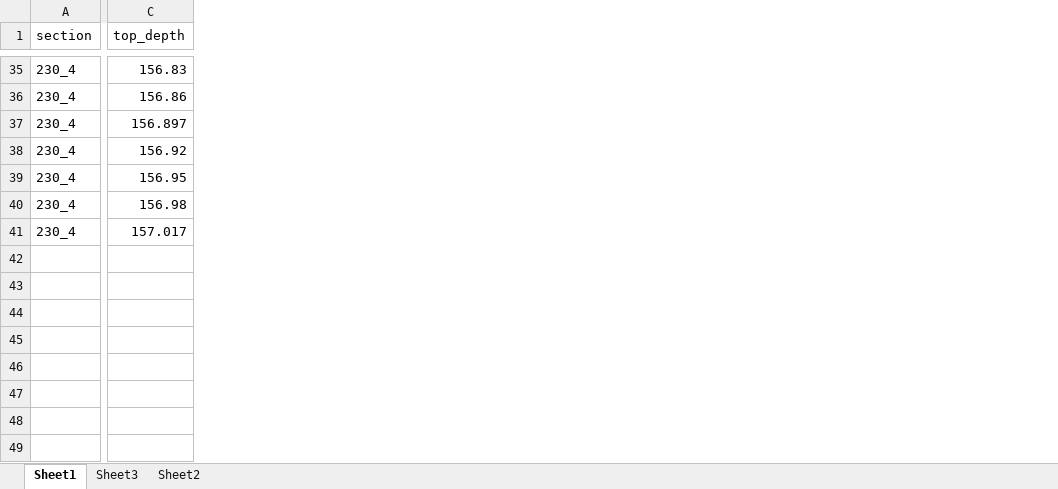
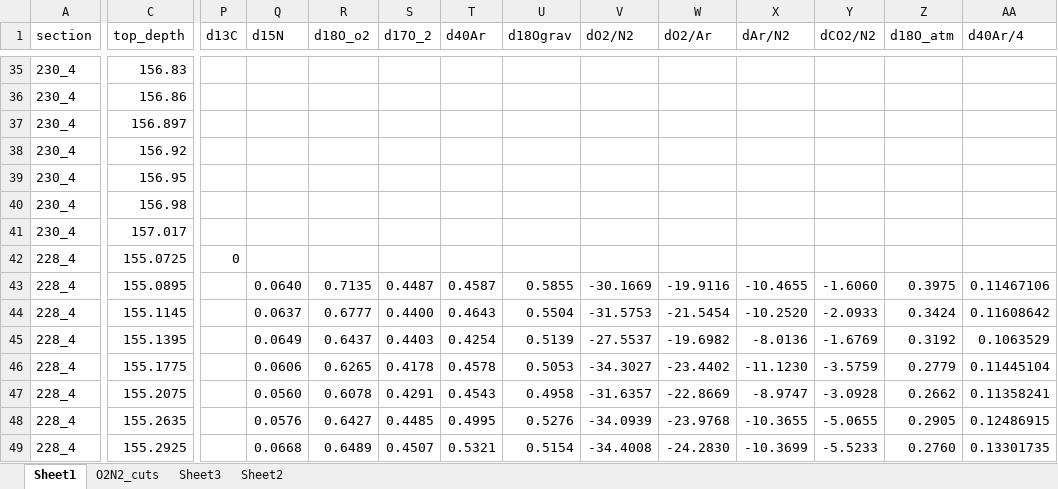
Before and after one commit to liamkirkpatrick/alhic1901_deeplayering, an Excel workbook: data/sampling/ghg/ghg_data.xlsx, sheet Sheet1, drawn as a sheet; only a part is shown, gaps mark what is left out; values as stored, in another font and other column widths than the file's, no borders; rows hold the shown columns only; the diff covers the shown part only; the diff names each change by its address in the sheet, - before the commit and + after, or states it on an @@ line.

Commit message:
add major gas isotope and ratio data from Rom; update scripts to proccess and plot

```diff
--- a/data/sampling/ghg/ghg_data.xlsx (sheet Sheet1)
+++ b/data/sampling/ghg/ghg_data.xlsx (sheet Sheet1)
+sheet tab: O2N2_cuts
+column P (d13C), empty
+column Q (d15N), empty
+column R (d18O_o2), empty
+column S (d17O_2), empty
+column T (d40Ar), empty
+column U (d18Ograv), empty
+column V (dO2/N2), empty
+column W (dO2/Ar), empty
+column X (dAr/N2), empty
+column Y (dCO2/N2), empty
+column Z (d18O_atm), empty
+column AA (d40Ar/4), empty
+row 42: 228_4 | 155.0725 | 0
+row 43: 228_4 | 155.0895 |  | 0.0640 | 0.7135 | 0.4487 | 0.4587 | 0.5855 | -30.1669 | -19.9116 | -10.4655 | -1.6060 | 0.3975 | 0.11467106
+row 44: 228_4 | 155.1145 |  | 0.0637 | 0.6777 | 0.4400 | 0.4643 | 0.5504 | -31.5753 | -21.5454 | -10.2520 | -2.0933 | 0.3424 | 0.11608642
+row 45: 228_4 | 155.1395 |  | 0.0649 | 0.6437 | 0.4403 | 0.4254 | 0.5139 | -27.5537 | -19.6982 | -8.0136 | -1.6769 | 0.3192 | 0.1063529
+row 46: 228_4 | 155.1775 |  | 0.0606 | 0.6265 | 0.4178 | 0.4578 | 0.5053 | -34.3027 | -23.4402 | -11.1230 | -3.5759 | 0.2779 | 0.11445104
+row 47: 228_4 | 155.2075 |  | 0.0560 | 0.6078 | 0.4291 | 0.4543 | 0.4958 | -31.6357 | -22.8669 | -8.9747 | -3.0928 | 0.2662 | 0.11358241
+row 48: 228_4 | 155.2635 |  | 0.0576 | 0.6427 | 0.4485 | 0.4995 | 0.5276 | -34.0939 | -23.9768 | -10.3655 | -5.0655 | 0.2905 | 0.12486915
+row 49: 228_4 | 155.2925 |  | 0.0668 | 0.6489 | 0.4507 | 0.5321 | 0.5154 | -34.4008 | -24.2830 | -10.3699 | -5.5233 | 0.2760 | 0.13301735
```
Also changed, not shown: 18 edited cells elsewhere in this sheet, sheet Sheet3, data/sampling/metadata.xlsx, data/sampling/units.xlsx, 9 other files.
